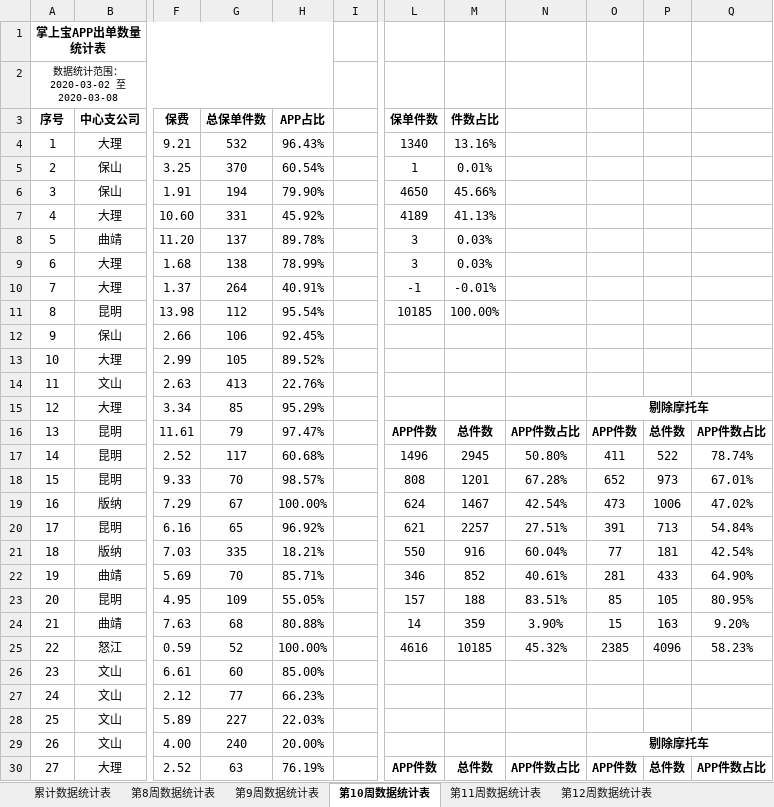
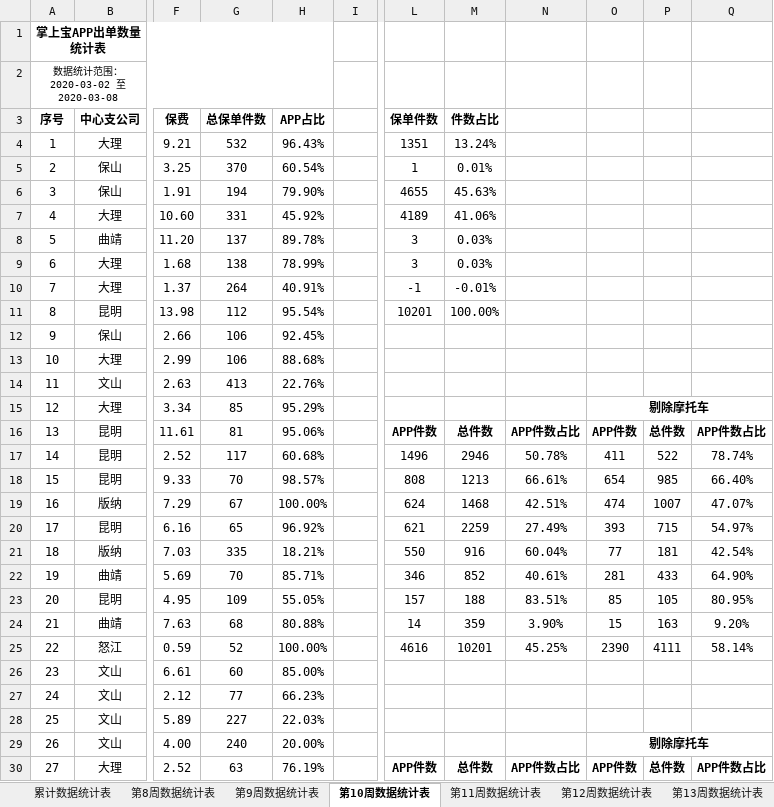
Before and after one commit to fagan2888/DataStats, an Excel workbook: APP出单业务竞赛统计表.xlsx, sheet 第10周数据统计表, drawn as a sheet; only a part is shown, gaps mark what is left out; values as stored, in another font and other column widths than the file's, no borders; the diff covers the shown part only; the diff names each change by its address in the sheet, - before the commit and + after, or states it on an @@ line.

```diff
--- a/APP出单业务竞赛统计表.xlsx (sheet 第10周数据统计表)
+++ b/APP出单业务竞赛统计表.xlsx (sheet 第10周数据统计表)
+sheet tab: 第13周数据统计表
-L4 (保单件数): 1340
+L4 (保单件数): 1351
-M4 (件数占比): 13.16%
+M4 (件数占比): 13.24%
-L6 (保单件数): 4650
+L6 (保单件数): 4655
-M6 (件数占比): 45.66%
+M6 (件数占比): 45.63%
-M7 (件数占比): 41.13%
+M7 (件数占比): 41.06%
-L11 (保单件数): 10185
+L11 (保单件数): 10201
-G13 (总保单件数): 105
+G13 (总保单件数): 106
-H13 (APP占比): 89.52%
+H13 (APP占比): 88.68%
-G16 (总保单件数): 79
+G16 (总保单件数): 81
-H16 (APP占比): 97.47%
+H16 (APP占比): 95.06%
-M17 (件数占比): 2945
+M17 (件数占比): 2946
-N17: 50.80%
+N17: 50.78%
-M18 (件数占比): 1201
+M18 (件数占比): 1213
-N18: 67.28%
+N18: 66.61%
-O18: 652
+O18: 654
-P18: 973
+P18: 985
-Q18: 67.01%
+Q18: 66.40%
-M19 (件数占比): 1467
+M19 (件数占比): 1468
-N19: 42.54%
+N19: 42.51%
-O19: 473
+O19: 474
-P19: 1006
+P19: 1007
-Q19: 47.02%
+Q19: 47.07%
-M20 (件数占比): 2257
+M20 (件数占比): 2259
-N20: 27.51%
+N20: 27.49%
-O20: 391
+O20: 393
-P20: 713
+P20: 715
-Q20: 54.84%
+Q20: 54.97%
-M25 (件数占比): 10185
+M25 (件数占比): 10201
-N25: 45.32%
+N25: 45.25%
-O25: 2385
+O25: 2390
-P25: 4096
+P25: 4111
-Q25: 58.23%
+Q25: 58.14%
```
Also changed, not shown: 44 edited cells elsewhere in this sheet, sheet 累计数据统计表, sheet 第12周数据统计表, sheet 第11周数据统计表, sheet 第9周数据统计表, 2020年机构数据统计详细报告.xlsx, 云南分公司业务统计表.xlsx, 9 other files.
